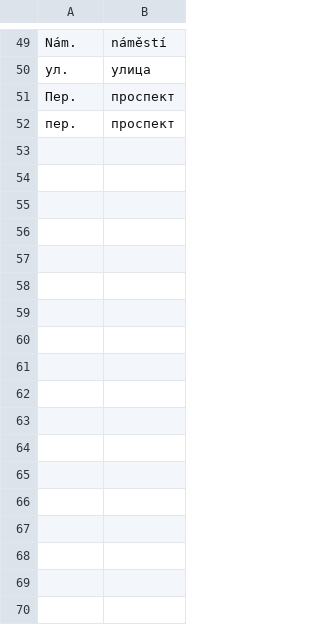
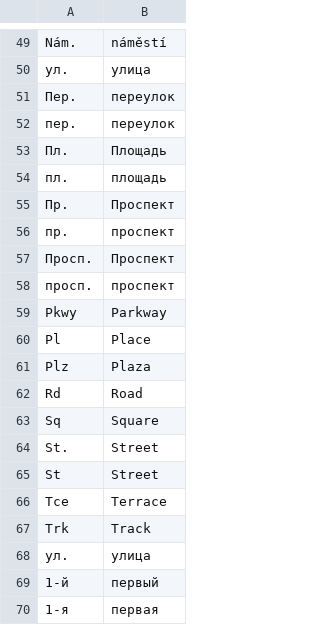
Before and after one commit to M4rtinK/modrana, a CSV file: data/directions_filter.csv, drawn as a sheet; only a part is shown, gaps mark what is left out; the diff covers the shown part only.

Commit message:
fix and improve russian directions substitution rules - thanks white bear! :)
git-svn-id: https://nlp.fi.muni.cz/svn/gps_navigace/trunk@620 0858a4d0-ffff-46e5-938e-62b5ecb34222

```diff
--- a/data/directions_filter.csv
+++ b/data/directions_filter.csv
@@ -50,3 +50,21 @@ Nám.;náměstí
 ул.;улица
-Пер.;проспект
-пер.;проспект
+Пер.;переулок
+пер.;переулок
+Пл.;Площадь
+пл.;площадь
+Пр.;Проспект
+пр.;проспект
+Просп.;Проспект
+просп.;проспект
+Pkwy ;Parkway
+Pl ;Place
+Plz ;Plaza
+Rd ;Road
+Sq ;Square
+St.;Street
+St ;Street
+Tce ;Terrace
+Trk ;Track
+ул.;улица
+1-й; первый
+1-я; первая
```
Also changed, not shown: 9 added rows elsewhere in this file.
